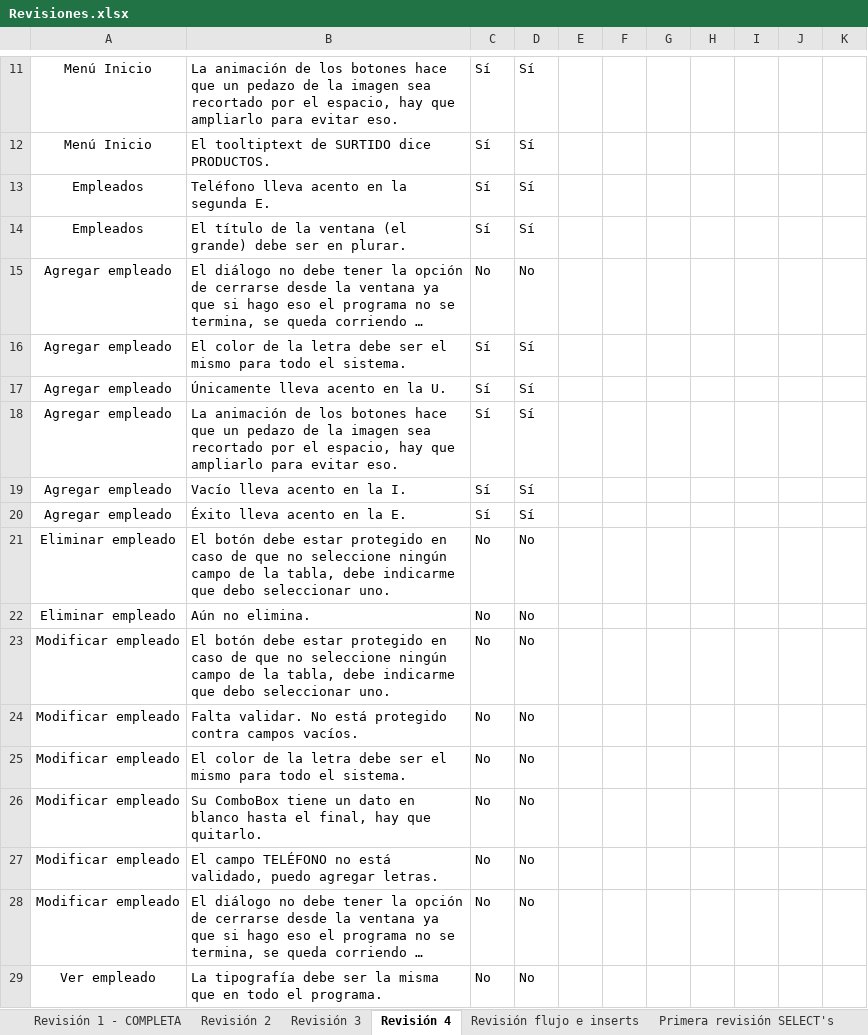
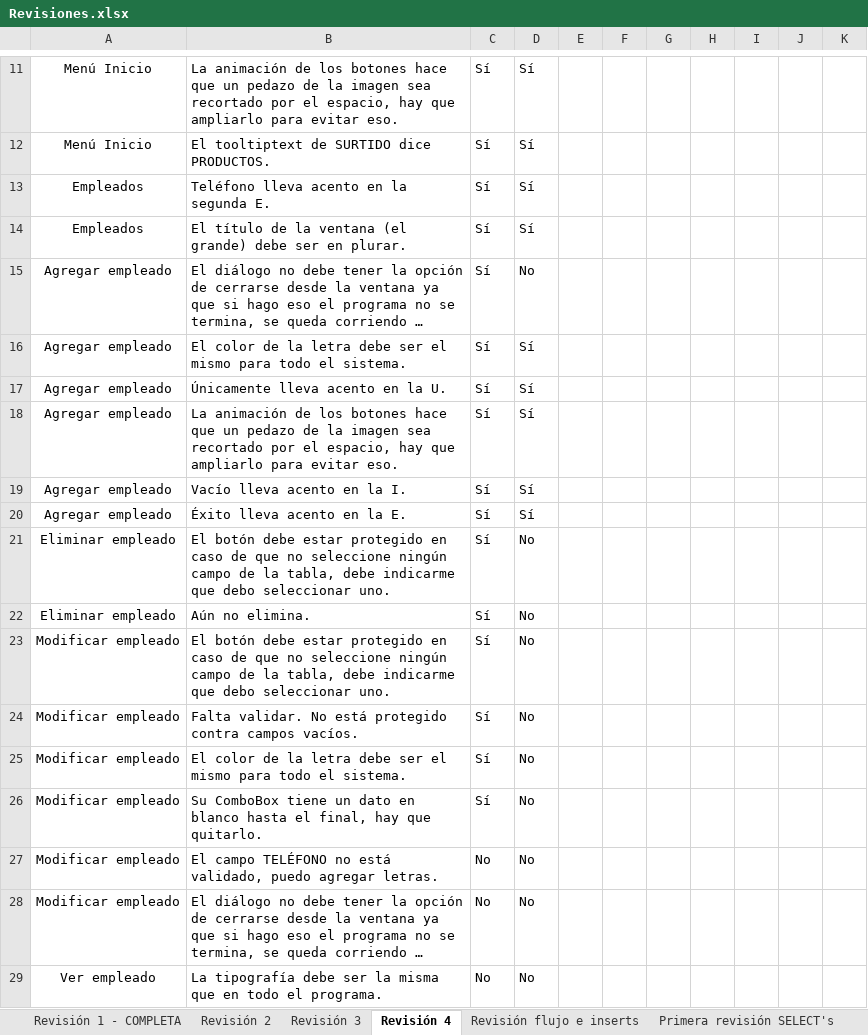
Before and after one commit to AxelRuben/TheGroceries, an Excel workbook: revisiones/Revisiones.xlsx, sheet Revisión 4, drawn as a sheet; only a part is shown, gaps mark what is left out; long unchanged cells end in …; values as stored, in another font and other column widths than the file's, no borders; conditional formats not drawn; the diff names each change by its address in the sheet, - before the commit and + after, or states it on an @@ line.

Commit message:
Update Revisiones.xlsx

```diff
--- a/revisiones/Revisiones.xlsx (sheet Revisión 4)
+++ b/revisiones/Revisiones.xlsx (sheet Revisión 4)
-C15: No
+C15: Sí
-C21:C26: No
+C21:C26: Sí
```
Also changed, not shown: sheet UPDATE'S 2 y BAJAS 1, sheet Primera revisión UPDATE's, sheet Revisión flujo e inserts.
